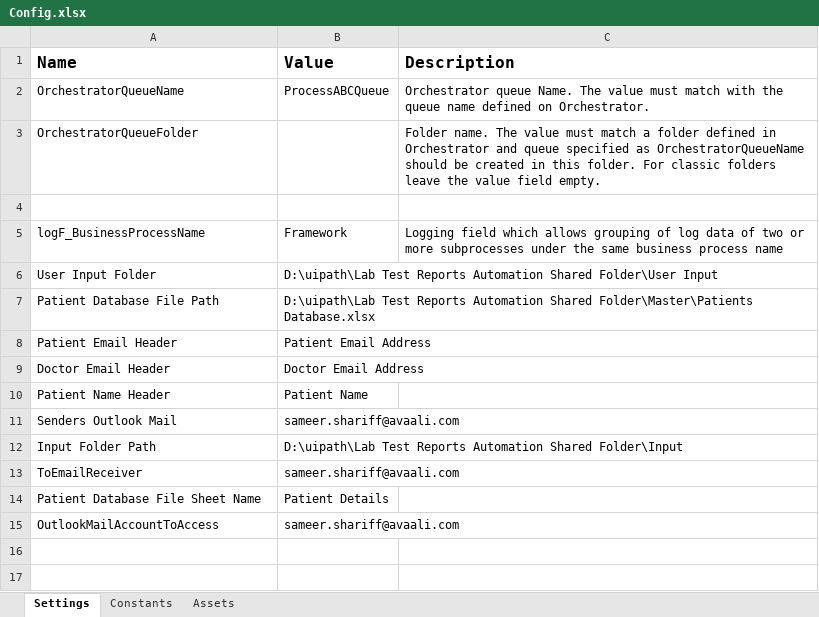
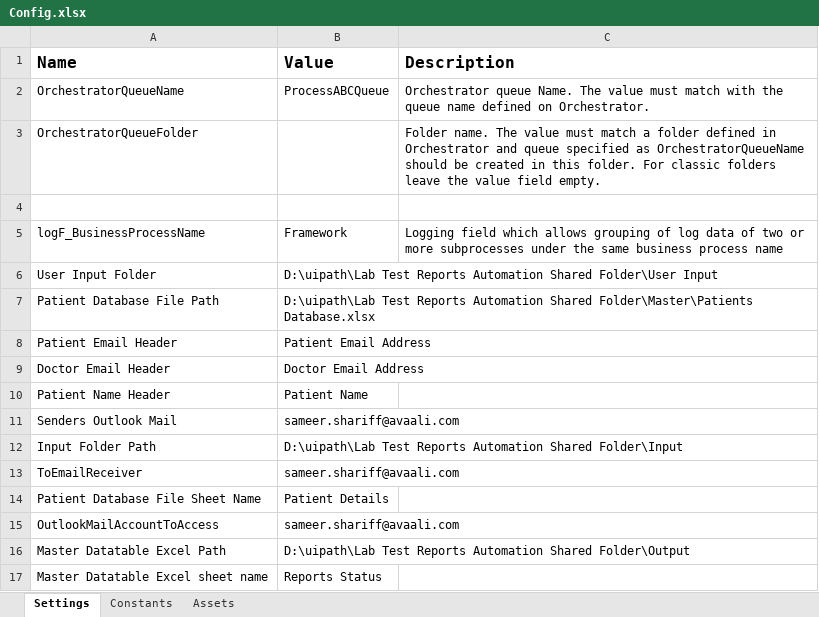
Before and after one commit to Sameer-Avaali/Lab-Test-Reports-Usecase-In-RE-Framework, an Excel workbook: Data/Config.xlsx, sheet Settings, drawn as a sheet; values as stored, in another font and other column widths than the file's, no borders; the diff names each change by its address in the sheet, - before the commit and + after, or states it on an @@ line.

Commit message:
Checked for multiple inputs and made changes in fetching patient name.

```diff
--- a/Data/Config.xlsx (sheet Settings)
+++ b/Data/Config.xlsx (sheet Settings)
+row 16: Master Datatable Excel Path | D:\uipath\Lab Test Reports Automation Shared Folder\Output
+row 17: Master Datatable Excel sheet name | Reports Status
```
Also changed, not shown: 8 other files.
